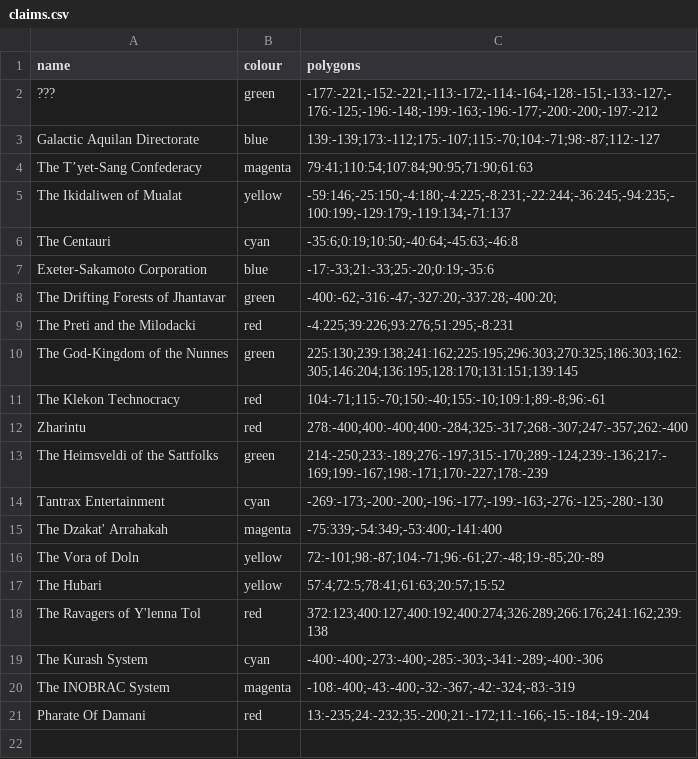
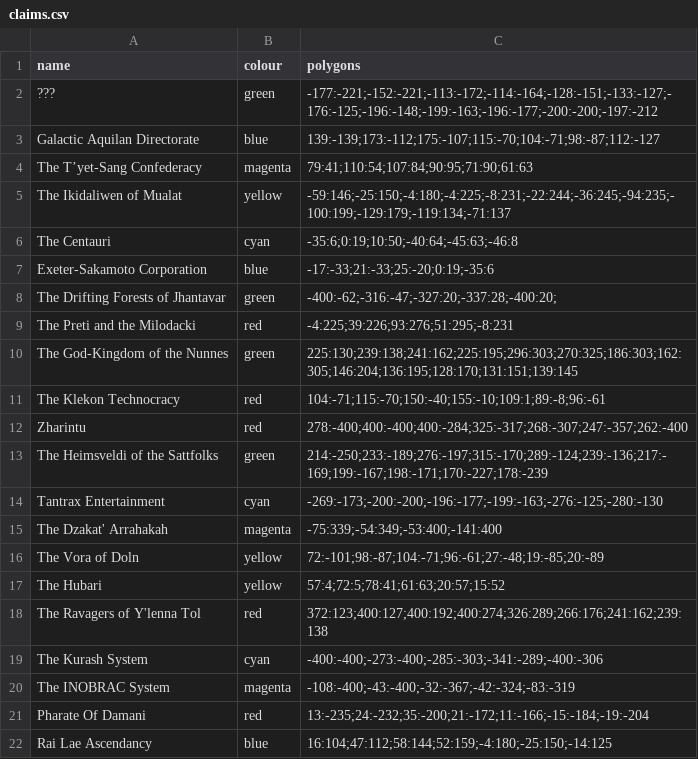
Before and after one commit to ophereon/StarMap, a CSV file: claims.csv, drawn as a sheet; the diff names each change by its address in the sheet, - before the commit and + after, or states it on an @@ line.

```diff
--- a/claims.csv
+++ b/claims.csv
+row 22: Rai Lae Ascendancy | blue | 16:104;47:112;58:144;52:159;-4:180;-25:150;-14:125
```
Also changed, not shown: network.csv, systems.csv, 1 other file.
